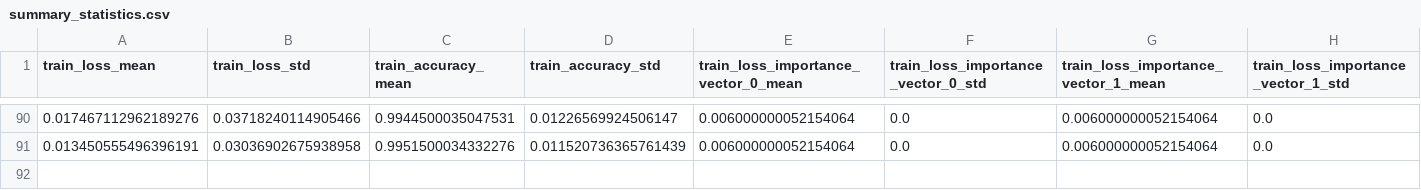
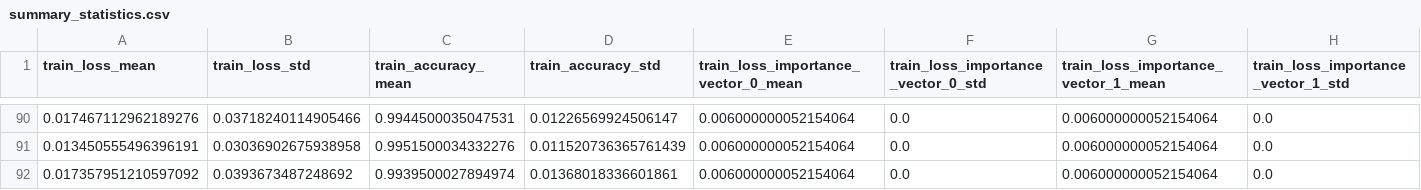
Before and after one commit to JMackie80/HowToTrainYourMAMLPytorch, a CSV file: omniglot_maml_1_8_0.1_64_5_1/logs/summary_statistics.csv, drawn as a sheet; only a part is shown, gaps mark what is left out; rows hold the shown columns only; the diff names each change by its address in the sheet, - before the commit and + after, or states it on an @@ line.

Commit message:
partial maml

```diff
--- a/omniglot_maml_1_8_0.1_64_5_1/logs/summary_statistics.csv
+++ b/omniglot_maml_1_8_0.1_64_5_1/logs/summary_statistics.csv
+row 92: 0.017357951210597092 | 0.0393673487248692 | 0.9939500027894974 | 0.01368018336601861 | 0.006000000052154064 | 0.0 | 0.006000000052154064 | 0.0
```
Also changed, not shown: 3 other files.
